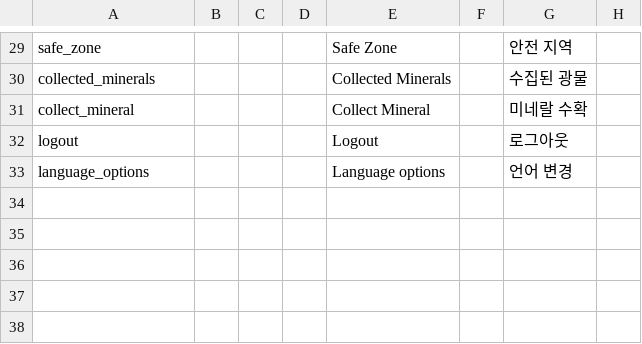
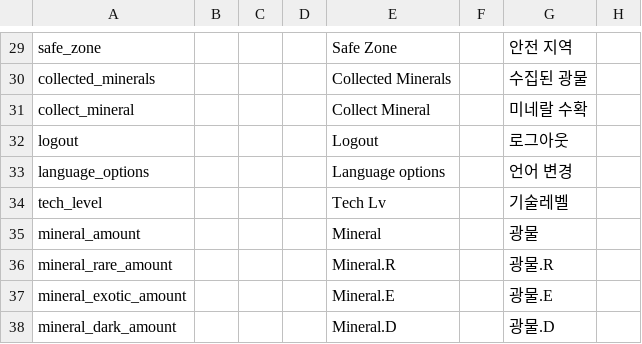
Before and after one commit to gsyan/thefirst_client_unity, a CSV file: Assets/Resources/Localization/csv/UI.csv, drawn as a sheet; only a part is shown, gaps mark what is left out; the diff names each change by its address in the sheet, - before the commit and + after, or states it on an @@ line.

```diff
--- a/Assets/Resources/Localization/csv/UI.csv
+++ b/Assets/Resources/Localization/csv/UI.csv
+row 34: tech_level |  |  |  | Tech Lv |  | 기술레벨
+row 35: mineral_amount |  |  |  | Mineral |  | 광물
+row 36: mineral_rare_amount |  |  |  | Mineral.R |  | 광물.R
+row 37: mineral_exotic_amount |  |  |  | Mineral.E |  | 광물.E
+row 38: mineral_dark_amount |  |  |  | Mineral.D |  | 광물.D
```
Also changed, not shown: 7 other files.
